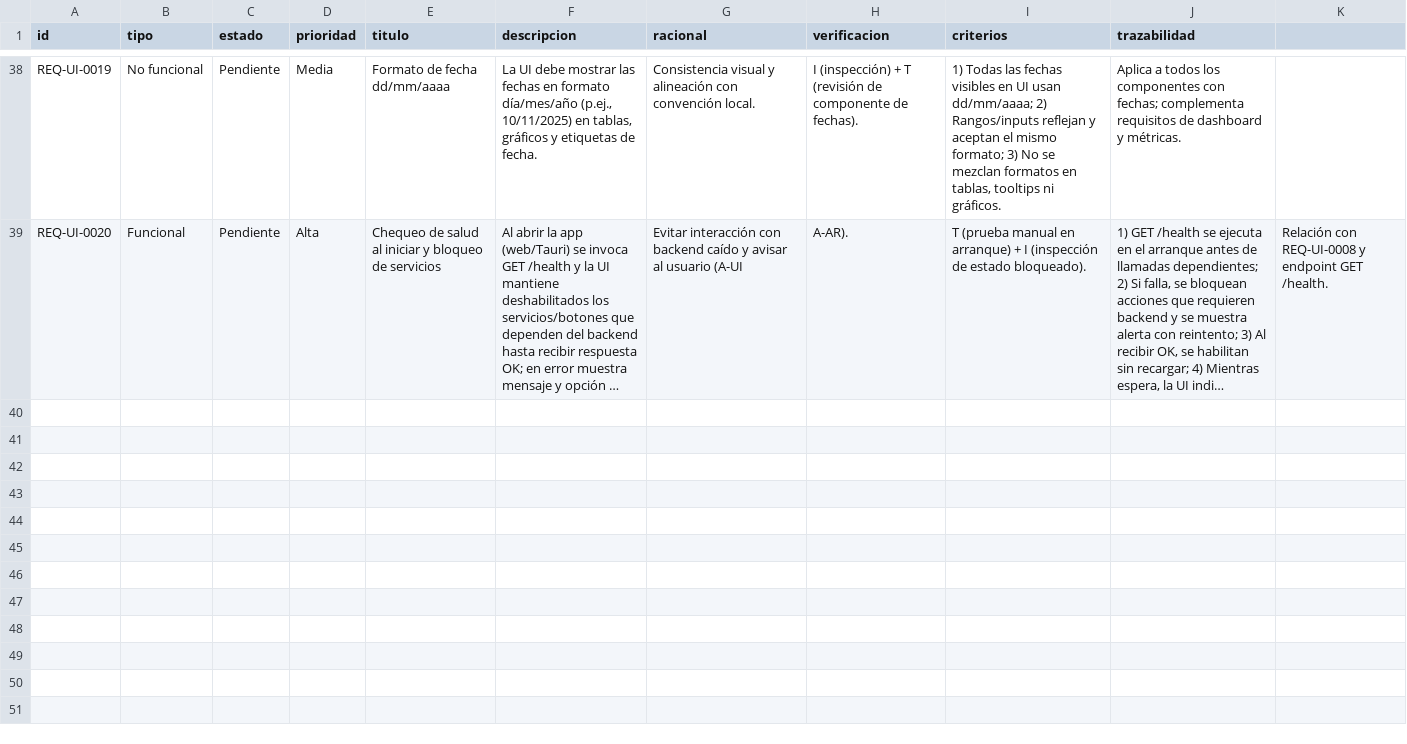
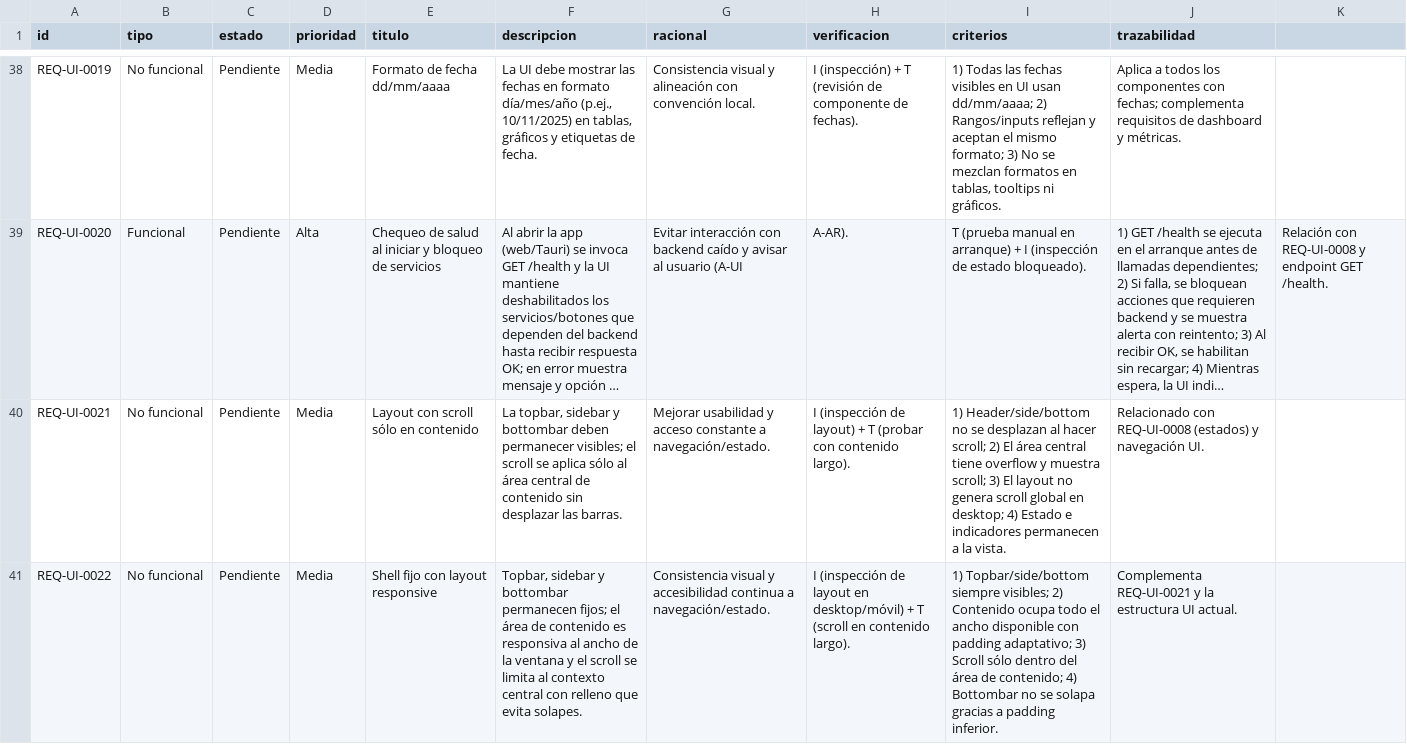
Before and after one commit to edavidfs/portfolio, a CSV file: docs/requirements.csv, drawn as a sheet; only a part is shown, gaps mark what is left out; long unchanged cells end in …; the diff covers the shown part only; the diff names each change by its address in the sheet, - before the commit and + after, or states it on an @@ line.

Commit message:
Se mejora la interfaz y se comienza a depurar las importaciones y endpoints

```diff
--- a/docs/requirements.csv
+++ b/docs/requirements.csv
+row 40: REQ-UI-0021 | No funcional | Pendiente | Media | Layout con scroll sólo en contenido | La topbar, sidebar y bottombar deben permanecer visibles; el scroll se aplica sólo al área central de contenido sin desplazar las barras. | Mejorar usabilidad y acceso constante a navegación/estado. | I (inspección de layout) + T (probar con contenido largo). | 1) Header/side/bottom no se desplazan al hacer scroll; 2) El área central tiene overflow y muestra scroll; 3) El layout no genera scroll global en desktop; 4) Estado e indicadores permanecen a la vista. | Relacionado con REQ-UI-0008 (estados) y navegación UI.
+row 41: REQ-UI-0022 | No funcional | Pendiente | Media | Shell fijo con layout responsive | Topbar, sidebar y bottombar permanecen fijos; el área de contenido es responsiva al ancho de la ventana y el scroll se limita al contexto central con relleno que evita solapes. | Consistencia visual y accesibilidad continua a navegación/estado. | I (inspección de layout en desktop/móvil) + T (scroll en contenido largo). | 1) Topbar/side/bottom siempre visibles; 2) Contenido ocupa todo el ancho disponible con padding adaptativo; 3) Scroll sólo dentro del área de contenido; 4) Bottombar no se solapa gracias a padding inferior. | Complementa REQ-UI-0021 y la estructura UI actual.
```
Also changed, not shown: 5 added rows elsewhere in this file, 39 other files.
